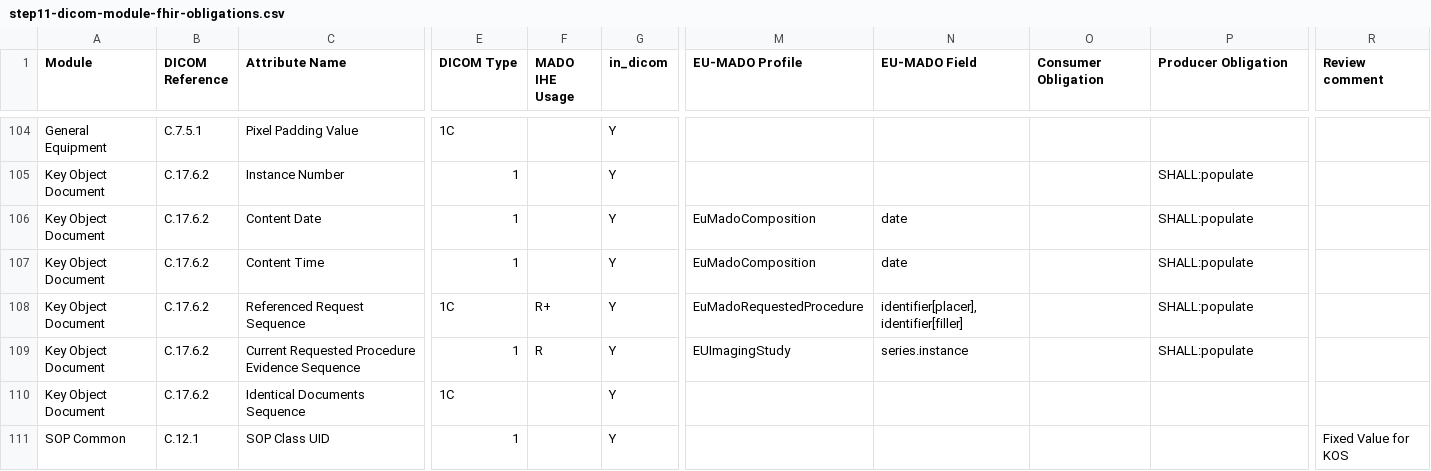
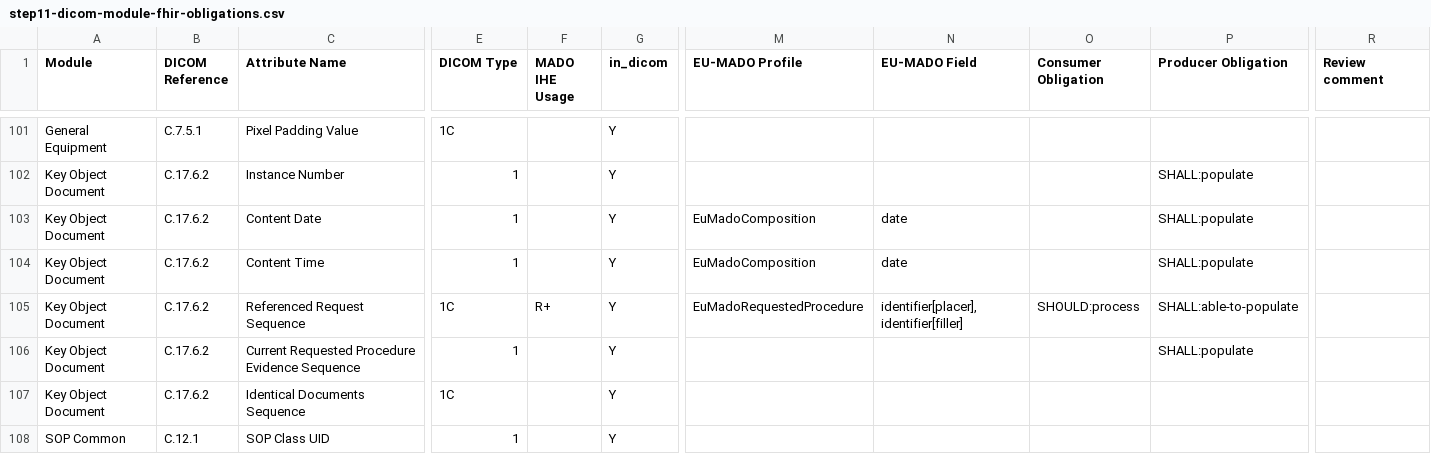
Before and after one commit to bvdh/hl7eu-imaging-manifest-ai-implementer, a CSV file: ai-result/step11-dicom-module-fhir-obligations.csv, drawn as a sheet; only a part is shown, gaps mark what is left out; addresses are those after the commit; the diff covers the shown part only; the diff names each change by its address in the sheet, - before the commit and + after, or states it on an @@ line.

Commit message:
fix: complete DICOM-KOS obligation extraction and validation

```diff
--- a/ai-result/step11-dicom-module-fhir-obligations.csv
+++ b/ai-result/step11-dicom-module-fhir-obligations.csv
-O105 (Consumer Obligation): (empty)
+O105 (Consumer Obligation): SHOULD:process
-P105 (Producer Obligation): SHALL:populate
+P105 (Producer Obligation): SHALL:able-to-populate
-F106 (MADO IHE Usage): R
+F106 (MADO IHE Usage): (empty)
-M106 (EU-MADO Profile): EUImagingStudy
+M106 (EU-MADO Profile): (empty)
-N106 (EU-MADO Field): series.instance
+N106 (EU-MADO Field): (empty)
-R108 (Review comment): Fixed Value for KOS
+R108 (Review comment): (empty)
```
Also changed, not shown: 5 added rows, 5 removed rows and 54 edited cells elsewhere in this file, ai-result/step11-dicom-module-fhir-obligations-review.csv, 5 other files.
